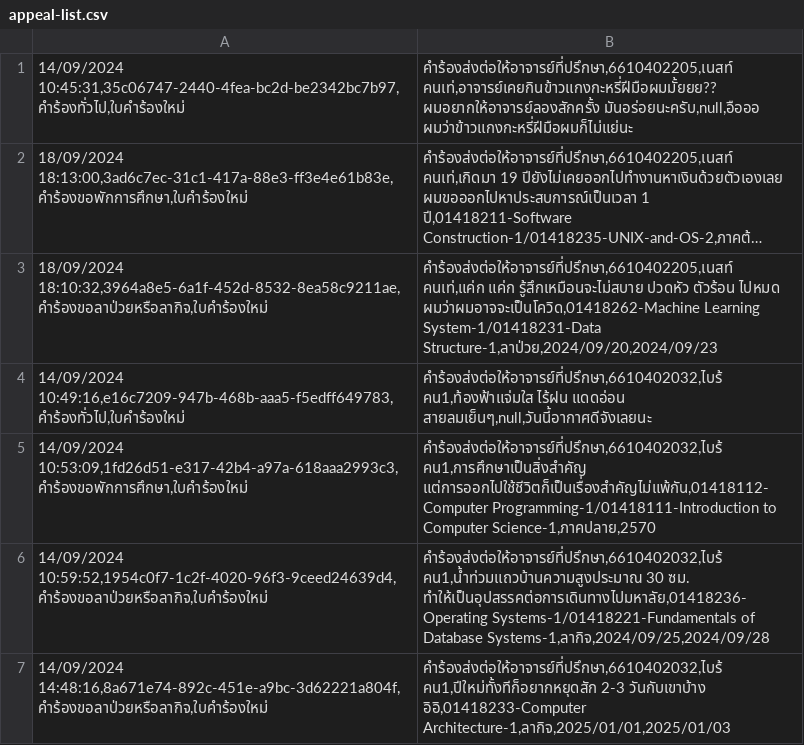
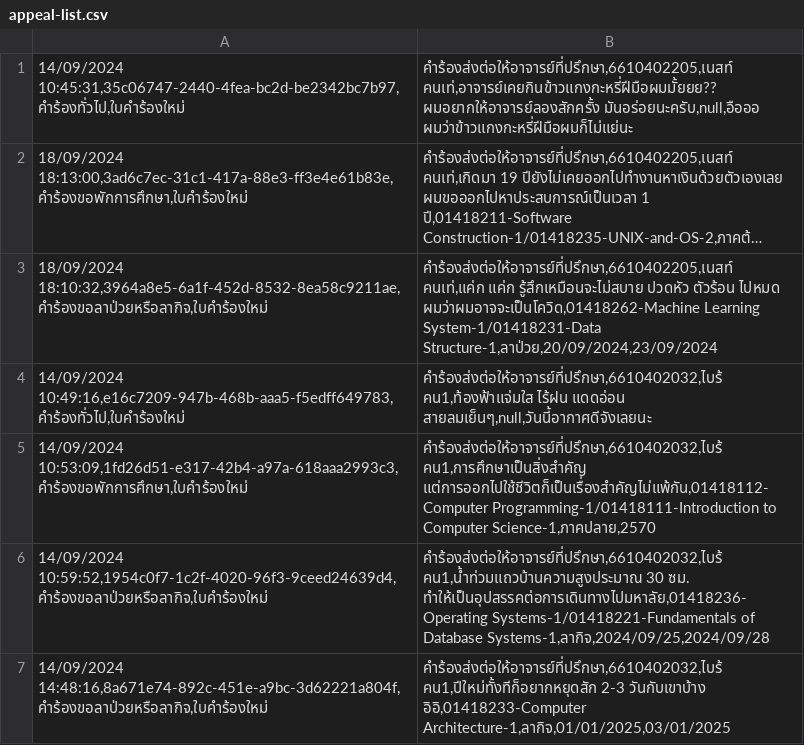
Before and after one commit to thg1rb/my-appeal, a CSV file: data/appeal-list.csv, drawn as a sheet; long unchanged cells end in …; the diff names each change by its address in the sheet, - before the commit and + after, or states it on an @@ line.

Commit message:
fix: set initialize and fix some logic in validation DatePicker and new design of Alert Pane in StudentCreateAppealController

```diff
--- a/data/appeal-list.csv
+++ b/data/appeal-list.csv
-B3: …Learning System-1/01418231-Data Structure-1,ลาป่วย,2024/09/20,2024/09/23
+B3: …Learning System-1/01418231-Data Structure-1,ลาป่วย,20/09/2024,23/09/2024
-B7: …วันกับเขาบ้าง อิอิ,01418233-Computer Architecture-1,ลากิจ,2025/01/01,2025/01/03
+B7: …วันกับเขาบ้าง อิอิ,01418233-Computer Architecture-1,ลากิจ,01/01/2025,03/01/2025
```
Also changed, not shown: 14 other files.
